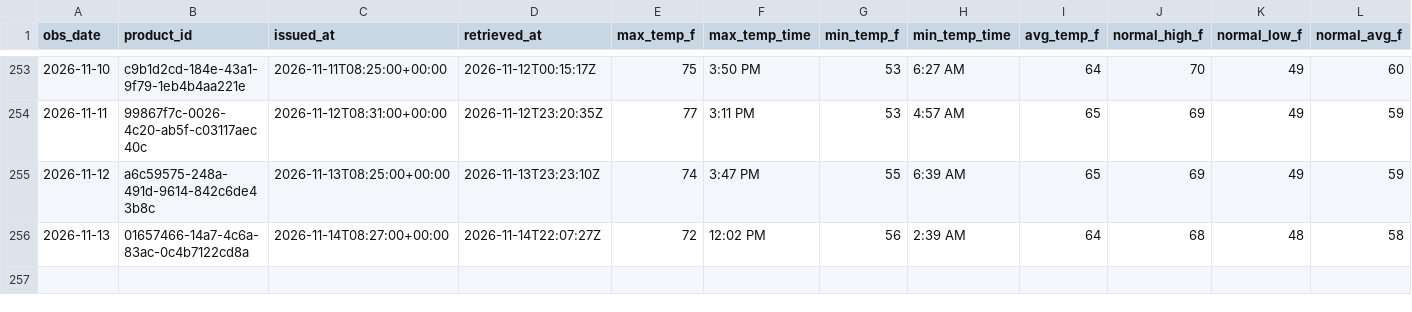
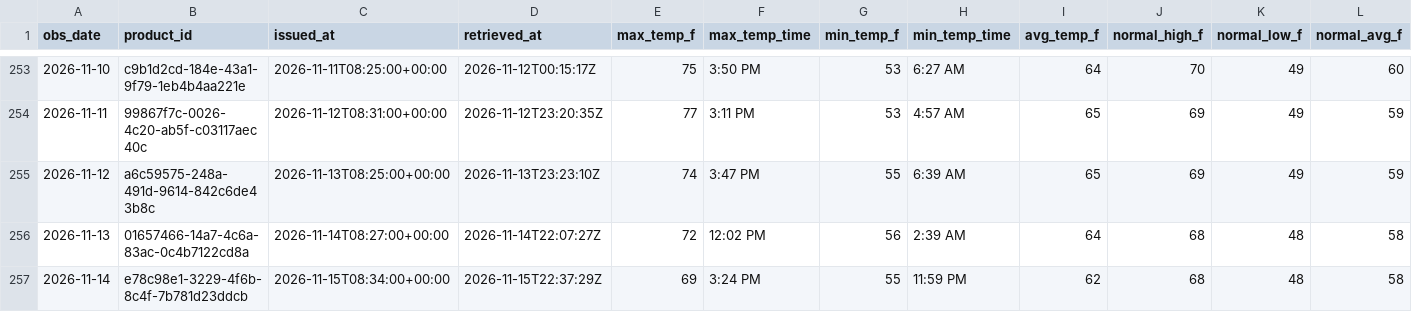
Before and after one commit to jjha911-a11y/nws-forecast-collector, a CSV file: data/observations_cli.csv, drawn as a sheet; only a part is shown, gaps mark what is left out; rows hold the shown columns only; the diff names each change by its address in the sheet, - before the commit and + after, or states it on an @@ line.

```diff
--- a/data/observations_cli.csv
+++ b/data/observations_cli.csv
+row 257: 2026-11-14 | e78c98e1-3229-4f6b-8c4f-7b781d23ddcb | 2026-11-15T08:34:00+00:00 | 2026-11-15T22:37:29Z | 69 | 3:24 PM | 55 | 11:59 PM | 62 | 68 | 48 | 58
```
